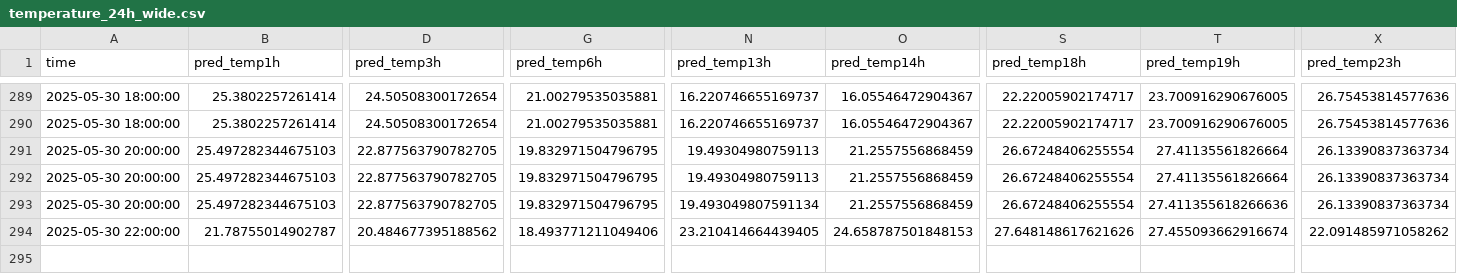
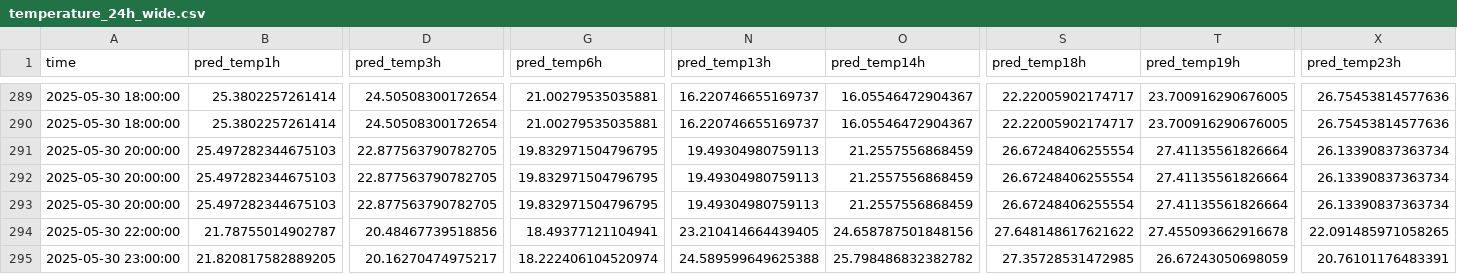
Before and after one commit to ColaCaos/ColaCAOS, a CSV file: multiestacion/funcionando/c/EstacionVirtual/results/temperature_24h_wide.csv, drawn as a sheet; only a part is shown, gaps mark what is left out; rows hold the shown columns only; the diff names each change by its address in the sheet, - before the commit and + after, or states it on an @@ line.

```diff
--- a/multiestacion/funcionando/c/EstacionVirtual/results/temperature_24h_wide.csv
+++ b/multiestacion/funcionando/c/EstacionVirtual/results/temperature_24h_wide.csv
-N293 (pred_temp13h): 19.493049807591134
+N293 (pred_temp13h): 19.49304980759113
-T293 (pred_temp19h): 27.411355618266636
+T293 (pred_temp19h): 27.41135561826664
-D294 (pred_temp3h): 20.484677395188562
+D294 (pred_temp3h): 20.48467739518856
-G294 (pred_temp6h): 18.493771211049406
+G294 (pred_temp6h): 18.49377121104941
-O294 (pred_temp14h): 24.658787501848153
+O294 (pred_temp14h): 24.658787501848156
-S294 (pred_temp18h): 27.648148617621626
+S294 (pred_temp18h): 27.648148617621622
-T294 (pred_temp19h): 27.455093662916674
+T294 (pred_temp19h): 27.455093662916678
-X294 (pred_temp23h): 22.091485971058262
+X294 (pred_temp23h): 22.091485971058265
+row 295: 2025-05-30 23:00:00 | 21.820817582889205 | 20.16270474975217 | 18.222406104520974 | 24.589599649625388 | 25.798486832382782 | 27.35728531472985 | 26.67243050698059 | 20.76101176483391
```
Also changed, not shown: multiestacion/funcionando/c/EstacionVirtual/results/next24h_predictions.csv, multiestacion/funcionando/c/EstacionVirtual/results/rain_24h_wide.csv, 2 other files.
